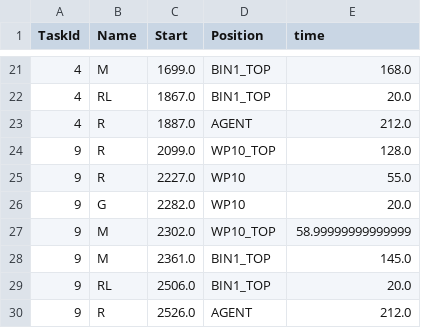
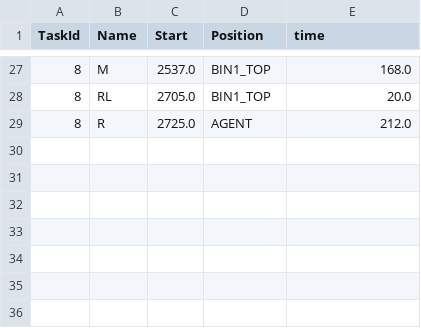
Before and after one commit to yuyulu1221/HRC_taskAlloc_w.TB_w.AR, a CSV file: data/oht_result_final4_LH.csv, drawn as a sheet; only a part is shown, gaps mark what is left out; the diff covers the shown part only.

```diff
--- a/data/oht_result_final4_LH.csv
+++ b/data/oht_result_final4_LH.csv
@@ -21,10 +27,3 @@ TaskId,Name,Start,Position,time
-4,M,1699.0,BIN1_TOP,168.0
-4,RL,1867.0,BIN1_TOP,20.0
-4,R,1887.0,AGENT,212.0
-9,R,2099.0,WP10_TOP,128.0
-9,R,2227.0,WP10,55.0
-9,G,2282.0,WP10,20.0
-9,M,2302.0,WP10_TOP,58.99999999999999
-9,M,2361.0,BIN1_TOP,145.0
-9,RL,2506.0,BIN1_TOP,20.0
-9,R,2526.0,AGENT,212.0
+8,M,2537.0,BIN1_TOP,168.0
+8,RL,2705.0,BIN1_TOP,20.0
+8,R,2725.0,AGENT,212.0
```
Also changed, not shown: 16 added rows, 10 removed rows and 11 edited cells elsewhere in this file, data/job_result_final4_LH.csv, data/job_result_final4_RH.csv, 5 other files.
